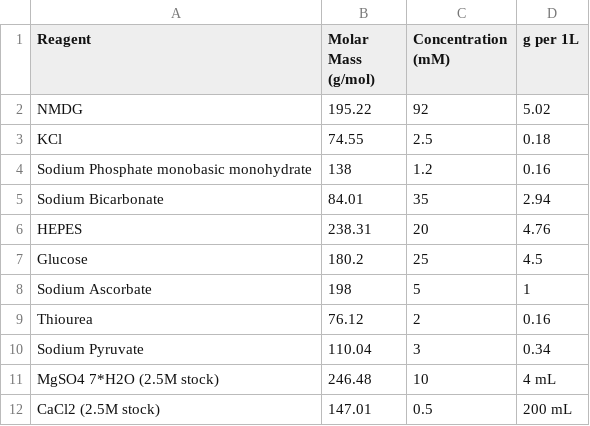
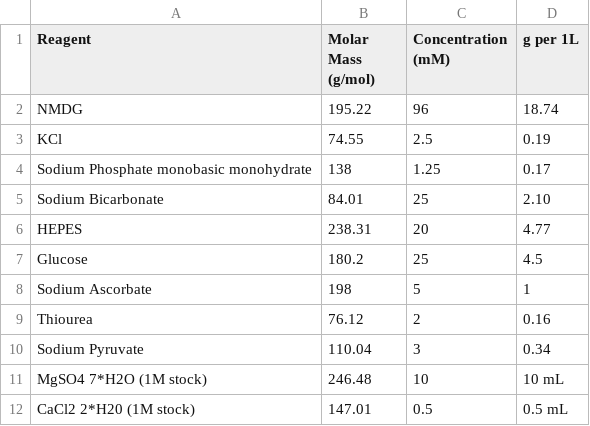
Before and after one commit to LarsHenrikNelson/PatchClampHandbook, a CSV file: data/external_solutions/nmdg_acsf.csv, drawn as a sheet.

```diff
--- a/data/external_solutions/nmdg_acsf.csv
+++ b/data/external_solutions/nmdg_acsf.csv
@@ -1,7 +1,7 @@
 Reagent,Molar Mass (g/mol),Concentration (mM),g per 1L
-NMDG,195.22,92,5.02
-KCl,74.55,2.5,0.18
-Sodium Phosphate monobasic monohydrate,138,1.2,0.16
-Sodium Bicarbonate,84.01,35,2.94
-HEPES,238.31,20,4.76
+NMDG,195.22,96,18.74
+KCl,74.55,2.5,0.19
+Sodium Phosphate monobasic monohydrate,138,1.25,0.17
+Sodium Bicarbonate,84.01,25,2.10
+HEPES,238.31,20,4.77
 Glucose,180.2,25,4.5
@@ -10,3 +10,3 @@ Thiourea,76.12,2,0.16
 Sodium Pyruvate,110.04,3,0.34
-MgSO4 7*H2O (2.5M stock),246.48,10,4 mL
-CaCl2 (2.5M stock),147.01,0.5,200 mL
+MgSO4 7*H2O (1M stock),246.48,10,10 mL
+CaCl2 2*H20 (1M stock),147.01,0.5,0.5 mL
```
Also changed, not shown: data/external_solutions/hepes_acsf.csv.
